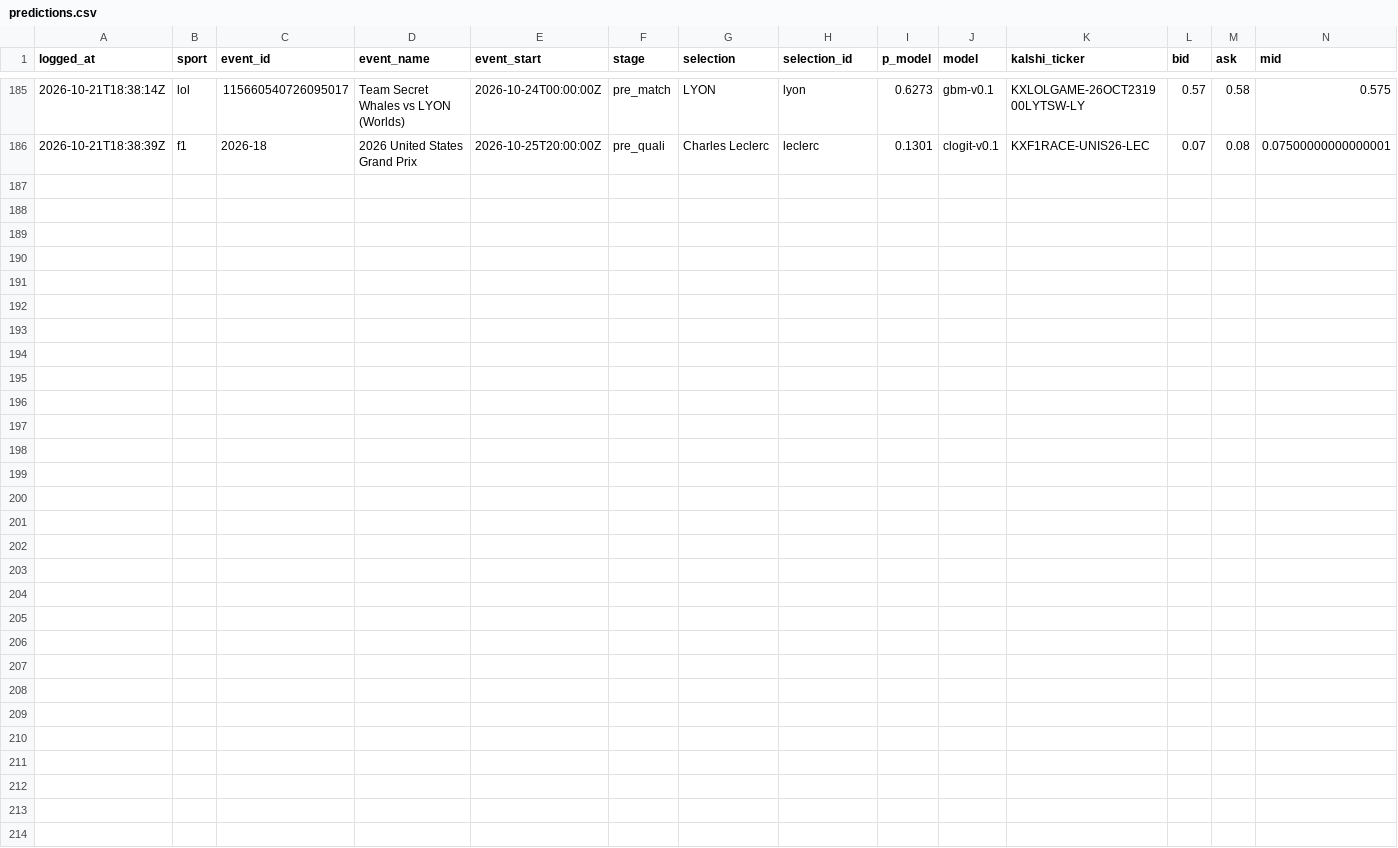
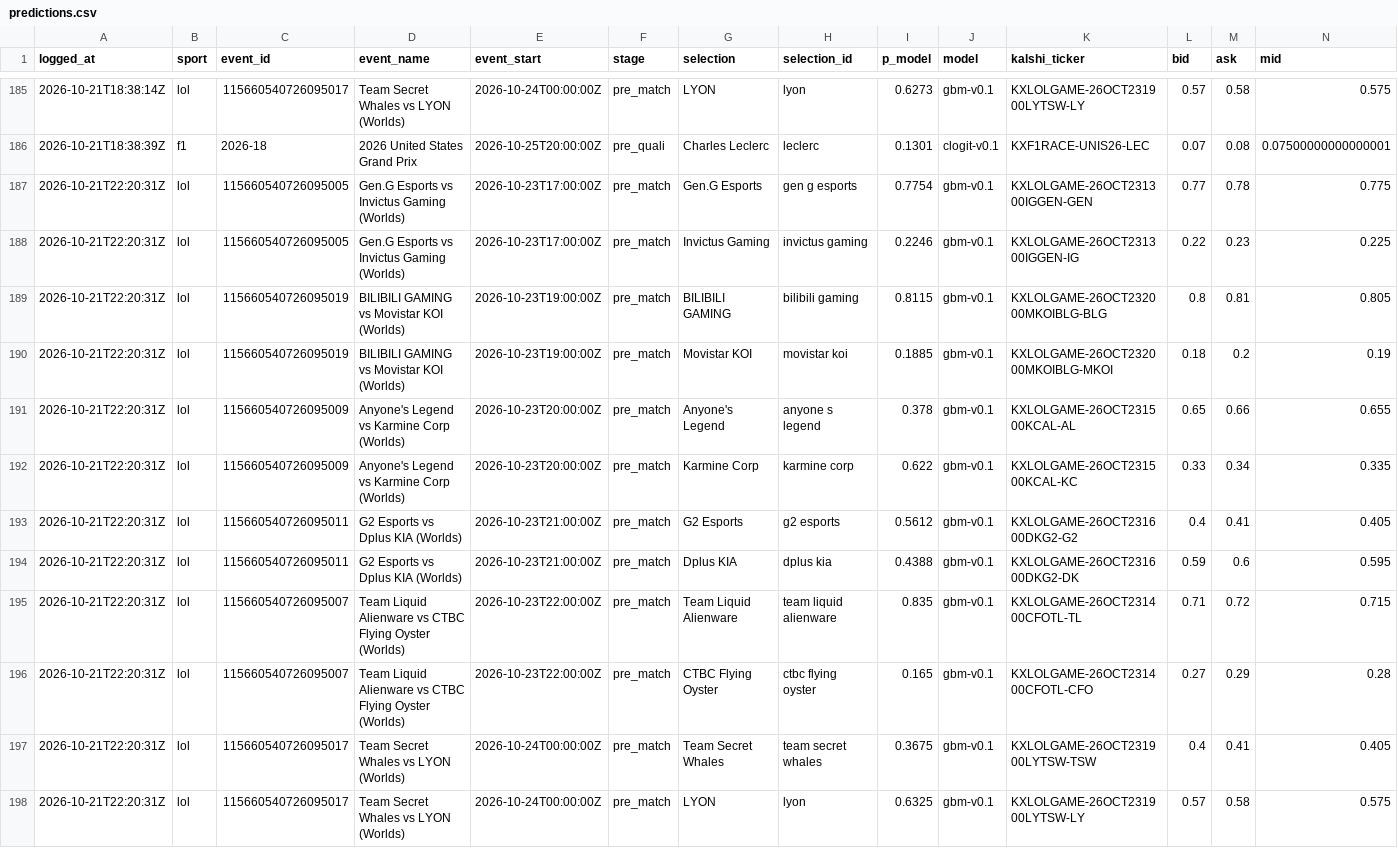
Before and after one commit to huuhuannt1998/f1-lol-quant, a CSV file: ledger/predictions.csv, drawn as a sheet; only a part is shown, gaps mark what is left out; rows hold the shown columns only; the diff names each change by its address in the sheet, - before the commit and + after, or states it on an @@ line.

```diff
--- a/ledger/predictions.csv
+++ b/ledger/predictions.csv
+row 187: 2026-10-21T22:20:31Z | lol | 115660540726095005 | Gen.G Esports vs Invictus Gaming (Worlds) | 2026-10-23T17:00:00Z | pre_match | Gen.G Esports | gen g esports | 0.7754 | gbm-v0.1 | KXLOLGAME-26OCT231300IGGEN-GEN | 0.77 | 0.78 | 0.775
+row 188: 2026-10-21T22:20:31Z | lol | 115660540726095005 | Gen.G Esports vs Invictus Gaming (Worlds) | 2026-10-23T17:00:00Z | pre_match | Invictus Gaming | invictus gaming | 0.2246 | gbm-v0.1 | KXLOLGAME-26OCT231300IGGEN-IG | 0.22 | 0.23 | 0.225
+row 189: 2026-10-21T22:20:31Z | lol | 115660540726095019 | BILIBILI GAMING vs Movistar KOI (Worlds) | 2026-10-23T19:00:00Z | pre_match | BILIBILI GAMING | bilibili gaming | 0.8115 | gbm-v0.1 | KXLOLGAME-26OCT232000MKOIBLG-BLG | 0.8 | 0.81 | 0.805
+row 190: 2026-10-21T22:20:31Z | lol | 115660540726095019 | BILIBILI GAMING vs Movistar KOI (Worlds) | 2026-10-23T19:00:00Z | pre_match | Movistar KOI | movistar koi | 0.1885 | gbm-v0.1 | KXLOLGAME-26OCT232000MKOIBLG-MKOI | 0.18 | 0.2 | 0.19
+row 191: 2026-10-21T22:20:31Z | lol | 115660540726095009 | Anyone's Legend vs Karmine Corp (Worlds) | 2026-10-23T20:00:00Z | pre_match | Anyone's Legend | anyone s legend | 0.378 | gbm-v0.1 | KXLOLGAME-26OCT231500KCAL-AL | 0.65 | 0.66 | 0.655
+row 192: 2026-10-21T22:20:31Z | lol | 115660540726095009 | Anyone's Legend vs Karmine Corp (Worlds) | 2026-10-23T20:00:00Z | pre_match | Karmine Corp | karmine corp | 0.622 | gbm-v0.1 | KXLOLGAME-26OCT231500KCAL-KC | 0.33 | 0.34 | 0.335
+row 193: 2026-10-21T22:20:31Z | lol | 115660540726095011 | G2 Esports vs Dplus KIA (Worlds) | 2026-10-23T21:00:00Z | pre_match | G2 Esports | g2 esports | 0.5612 | gbm-v0.1 | KXLOLGAME-26OCT231600DKG2-G2 | 0.4 | 0.41 | 0.405
+row 194: 2026-10-21T22:20:31Z | lol | 115660540726095011 | G2 Esports vs Dplus KIA (Worlds) | 2026-10-23T21:00:00Z | pre_match | Dplus KIA | dplus kia | 0.4388 | gbm-v0.1 | KXLOLGAME-26OCT231600DKG2-DK | 0.59 | 0.6 | 0.595
+row 195: 2026-10-21T22:20:31Z | lol | 115660540726095007 | Team Liquid Alienware vs CTBC Flying Oyster (Worlds) | 2026-10-23T22:00:00Z | pre_match | Team Liquid Alienware | team liquid alienware | 0.835 | gbm-v0.1 | KXLOLGAME-26OCT231400CFOTL-TL | 0.71 | 0.72 | 0.715
+row 196: 2026-10-21T22:20:31Z | lol | 115660540726095007 | Team Liquid Alienware vs CTBC Flying Oyster (Worlds) | 2026-10-23T22:00:00Z | pre_match | CTBC Flying Oyster | ctbc flying oyster | 0.165 | gbm-v0.1 | KXLOLGAME-26OCT231400CFOTL-CFO | 0.27 | 0.29 | 0.28
+row 197: 2026-10-21T22:20:31Z | lol | 115660540726095017 | Team Secret Whales vs LYON (Worlds) | 2026-10-24T00:00:00Z | pre_match | Team Secret Whales | team secret whales | 0.3675 | gbm-v0.1 | KXLOLGAME-26OCT231900LYTSW-TSW | 0.4 | 0.41 | 0.405
+row 198: 2026-10-21T22:20:31Z | lol | 115660540726095017 | Team Secret Whales vs LYON (Worlds) | 2026-10-24T00:00:00Z | pre_match | LYON | lyon | 0.6325 | gbm-v0.1 | KXLOLGAME-26OCT231900LYTSW-LY | 0.57 | 0.58 | 0.575
```
Also changed, not shown: 3 other files.
